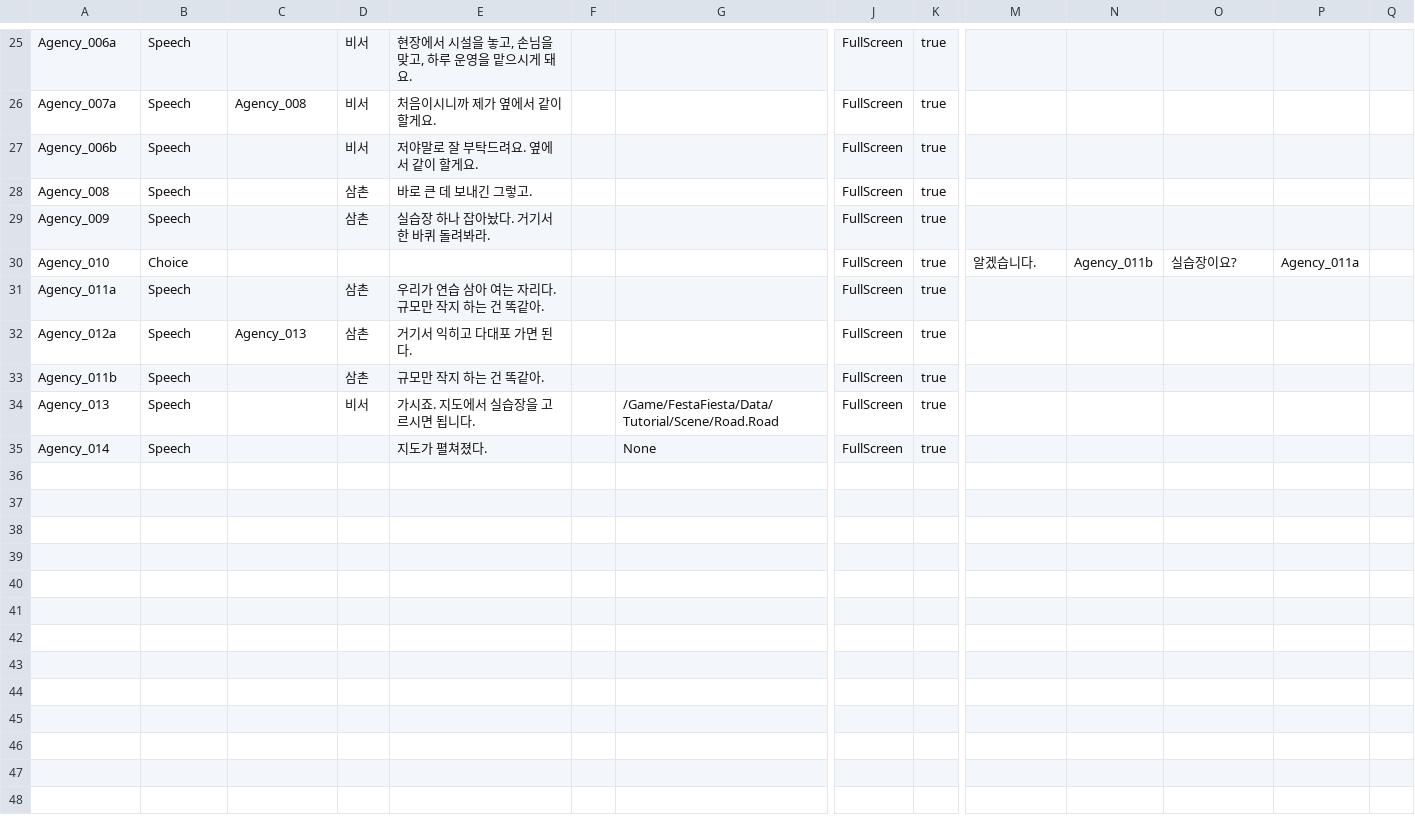
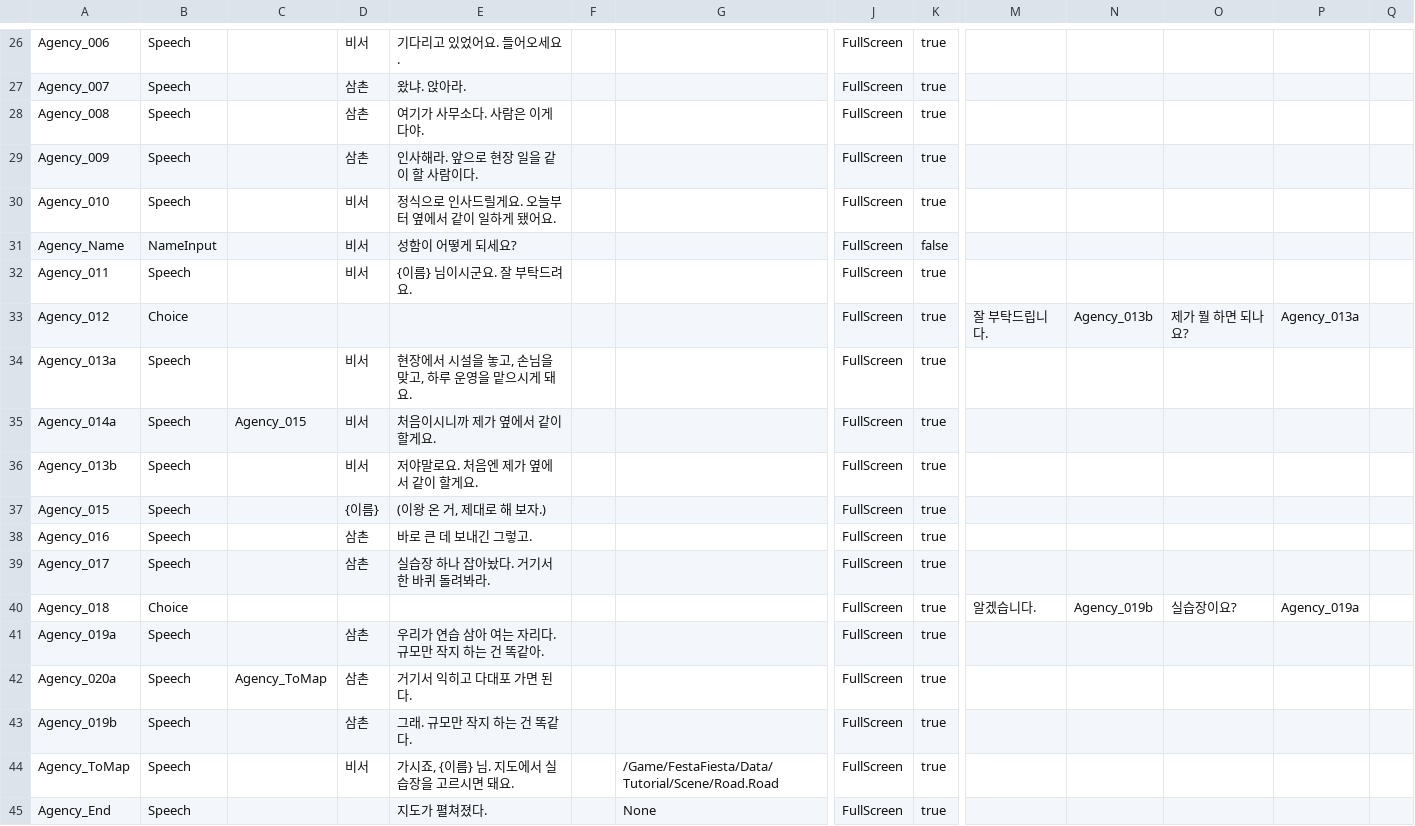
Before and after one commit to Mygarden797/FestaFiesta, a CSV file: Content/FestaFiesta/Data/Tutorial/DT_Dialogue_Lobby.csv, drawn as a sheet; only a part is shown, gaps mark what is left out; removed rows and columns are numbered as before the commit, all else as after; rows hold the shown columns only; the diff covers the shown part only; the diff names each change by its address in the sheet, - before the commit and + after, or states it on an @@ line.

Commit message:
<장원재>[UPDATE] 로비 이야기 미연시풍으로 다듬기 · 주인공 이름 입력
- 사무실 장면을 '마지막 출근 날'로: 회사원 → 사직 → 삼촌 회사 흐름이 사무실 배경 · 복장과 맞게
- 사무소 앞 머뭇거림 · 비서와 첫 만남 · 주인공 속마음(괄호) 몇 줄 추가, 선택지 "삼촌이… 아니, 대표님이"
- 비서가 이름을 묻는 줄(새 대사 종류 NameInput)에 이름 입력 창을 띄움 — 8자까지, Enter · 확인
- 대사의 {이름} 을 플레이어가 넣은 이름으로 바꿔 보여 줌(비서 대사 · 속마음 화자 칸 · 축제 첫날 인사), 이름은 판 저장에 남음
- 이야기를 건너뛰어도 이름은 묻고 실습장 가는 줄로 감

```diff
--- a/Content/FestaFiesta/Data/Tutorial/DT_Dialogue_Lobby.csv
+++ b/Content/FestaFiesta/Data/Tutorial/DT_Dialogue_Lobby.csv
-A26: Agency_006a
+A26: Agency_006
-E26: 현장에서 시설을 놓고, 손님을 맞고, 하루 운영을 맡으시게 돼요.
+E26: 기다리고 있었어요. 들어오세요.
-row 26: Agency_007a | Speech | Agency_008 | 비서 | 처음이시니까 제가 옆에서 같이 할게요. |  |  | FullScreen | true
-A27: Agency_006b
+A27: Agency_007
-D27: 비서
+D27: 삼촌
-E27: 저야말로 잘 부탁드려요. 옆에서 같이 할게요.
+E27: 왔냐. 앉아라.
-E28: 바로 큰 데 보내긴 그렇고.
+E28: 여기가 사무소다. 사람은 이게 다야.
-E29: 실습장 하나 잡아놨다. 거기서 한 바퀴 돌려봐라.
+E29: 인사해라. 앞으로 현장 일을 같이 할 사람이다.
+row 30: Agency_010 | Speech |  | 비서 | 정식으로 인사드릴게요. 오늘부터 옆에서 같이 일하게 됐어요. |  |  | FullScreen | true
+row 31: Agency_Name | NameInput |  | 비서 | 성함이 어떻게 되세요? |  |  | FullScreen | false
+row 32: Agency_011 | Speech |  | 비서 | {이름} 님이시군요. 잘 부탁드려요. |  |  | FullScreen | true
+row 33: Agency_012 | Choice |  |  |  |  |  | FullScreen | true | 잘 부탁드립니다. | Agency_013b | 제가 뭘 하면 되나요? | Agency_013a
+row 34: Agency_013a | Speech |  | 비서 | 현장에서 시설을 놓고, 손님을 맞고, 하루 운영을 맡으시게 돼요. |  |  | FullScreen | true
+row 35: Agency_014a | Speech | Agency_015 | 비서 | 처음이시니까 제가 옆에서 같이 할게요. |  |  | FullScreen | true
+row 36: Agency_013b | Speech |  | 비서 | 저야말로요. 처음엔 제가 옆에서 같이 할게요. |  |  | FullScreen | true
+row 37: Agency_015 | Speech |  | {이름} | (이왕 온 거, 제대로 해 보자.) |  |  | FullScreen | true
+row 38: Agency_016 | Speech |  | 삼촌 | 바로 큰 데 보내긴 그렇고. |  |  | FullScreen | true
+row 39: Agency_017 | Speech |  | 삼촌 | 실습장 하나 잡아놨다. 거기서 한 바퀴 돌려봐라. |  |  | FullScreen | true
-A40: Agency_010
+A40: Agency_018
-N40: Agency_011b
+N40: Agency_019b
-P40: Agency_011a
+P40: Agency_019a
-A41: Agency_011a
+A41: Agency_019a
-A42: Agency_012a
+A42: Agency_020a
-C42: Agency_013
+C42: Agency_ToMap
-A43: Agency_011b
+A43: Agency_019b
-E43: 규모만 작지 하는 건 똑같아.
+E43: 그래. 규모만 작지 하는 건 똑같다.
-A44: Agency_013
+A44: Agency_ToMap
-E44: 가시죠. 지도에서 실습장을 고르시면 됩니다.
+E44: 가시죠, {이름} 님. 지도에서 실습장을 고르시면 돼요.
-A45: Agency_014
+A45: Agency_End
```
Also changed, not shown: 2 added rows, 1 removed row and 30 edited cells elsewhere in this file, 13 other files.
